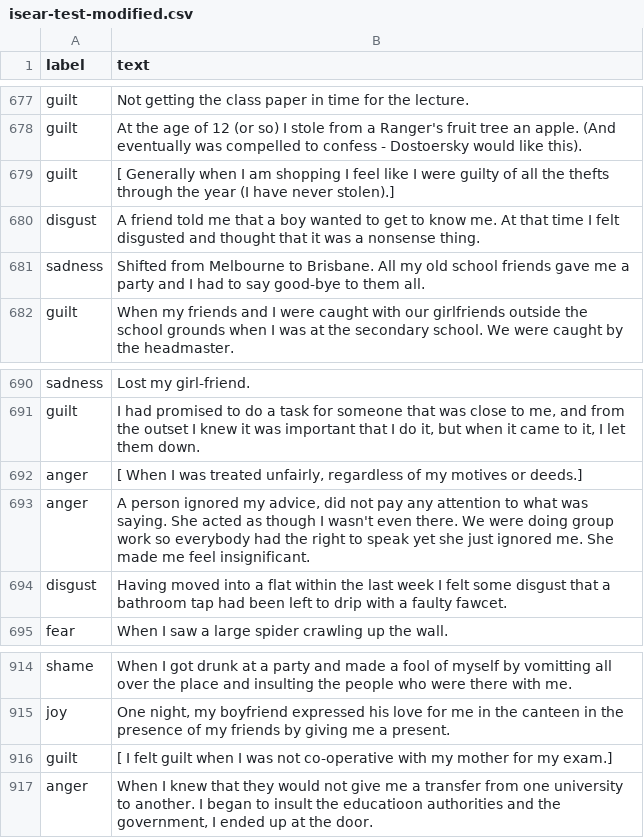
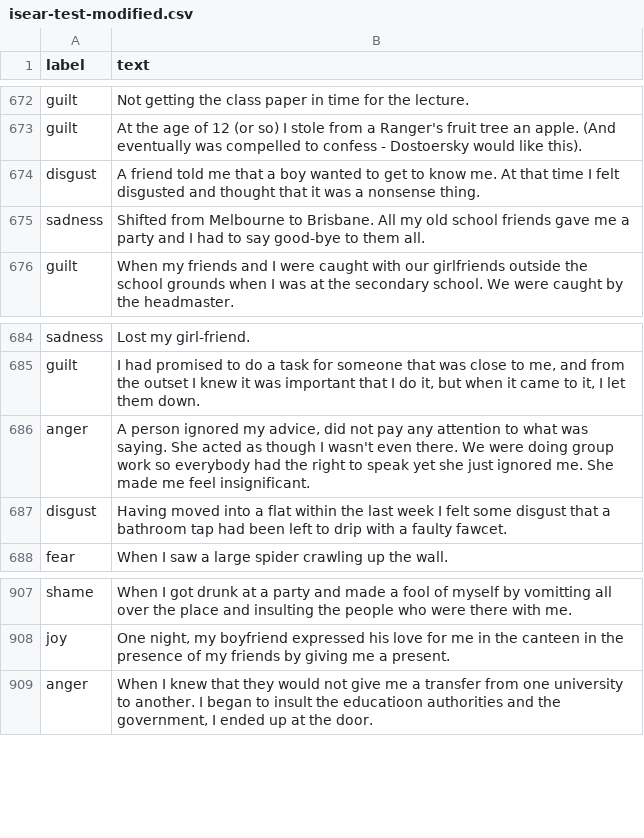
Before and after one commit to SpellOnYou/team9, a CSV file: data/emotions/isear/isear-test-modified.csv, drawn as a sheet; only a part is shown, gaps mark what is left out; the diff covers the shown part only.

```diff
--- a/data/emotions/isear/isear-test-modified.csv
+++ b/data/emotions/isear/isear-test-modified.csv
@@ -678,3 +673,2 @@ guilt,Not getting the class paper in time for the lecture.
 guilt,At the age of 12 (or so) I stole from a Ranger's fruit tree an apple. (And eventually was compelled to confess - Dostoersky would like this).
-guilt,[ Generally when I am shopping I feel like I were guilty of all the thefts through the year (I have never stolen).]
 disgust,A friend told me that a boy wanted to get to know me.  At that time I felt disgusted and thought that it was a nonsense thing.
@@ -691,3 +685,2 @@ sadness,Lost my girl-friend.
 guilt,"I had promised to do a task for someone that was close to me, and from the outset I knew it was important that I do it, but when it came to it, I let them down."
-anger,"[ When I was treated unfairly, regardless of my motives or deeds.]"
 anger,"A person ignored my advice, did not pay any attention to what was saying. She acted as though I wasn't even there. We were doing group work so everybody had the right to speak yet she just ignored me. She made me feel insignificant."
@@ -915,3 +908,2 @@ shame,When I got drunk at a party and made a fool of myself by vomitting all ove
 joy,"One night, my boyfriend expressed his love for me in the canteen in the presence of my friends by giving me a present."
-guilt,[ I felt guilt when I was not co-operative with my mother for my exam.]
 anger,"When I knew that they would not give me a transfer from one university to another.  I began to insult the educatioon authorities and the government, I ended up at the door."
```
Also changed, not shown: 5 removed rows elsewhere in this file.
